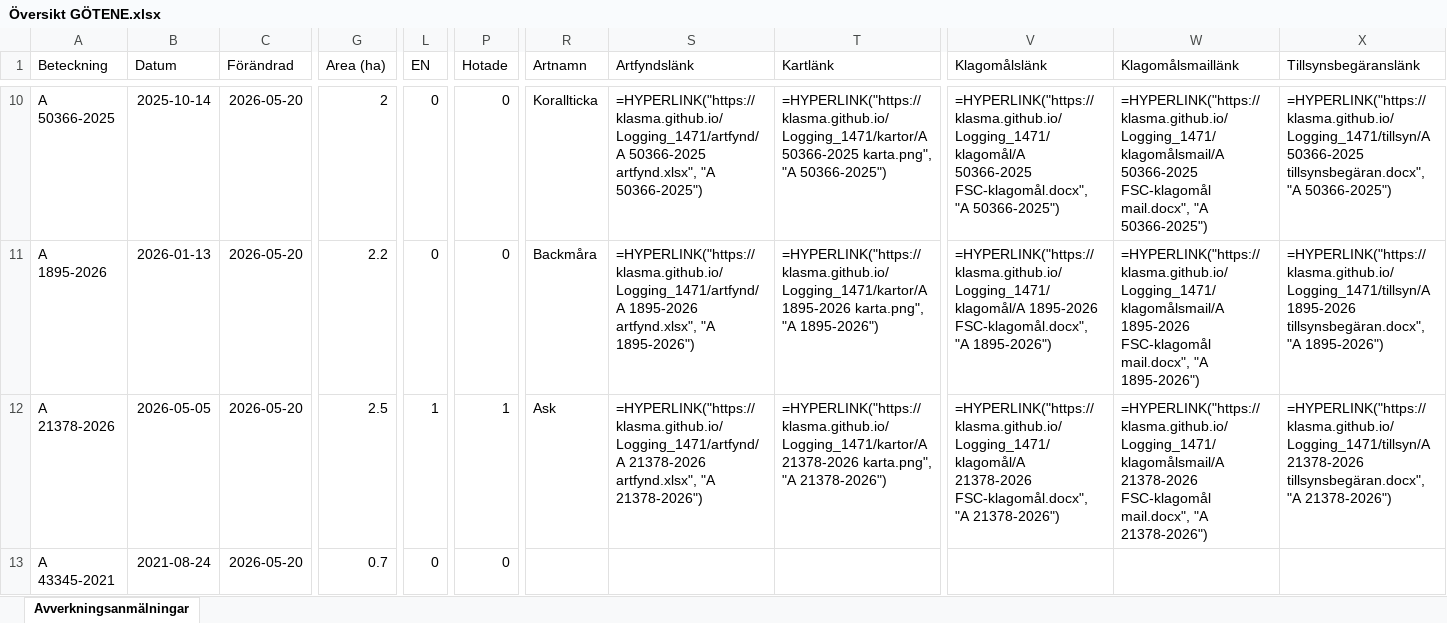
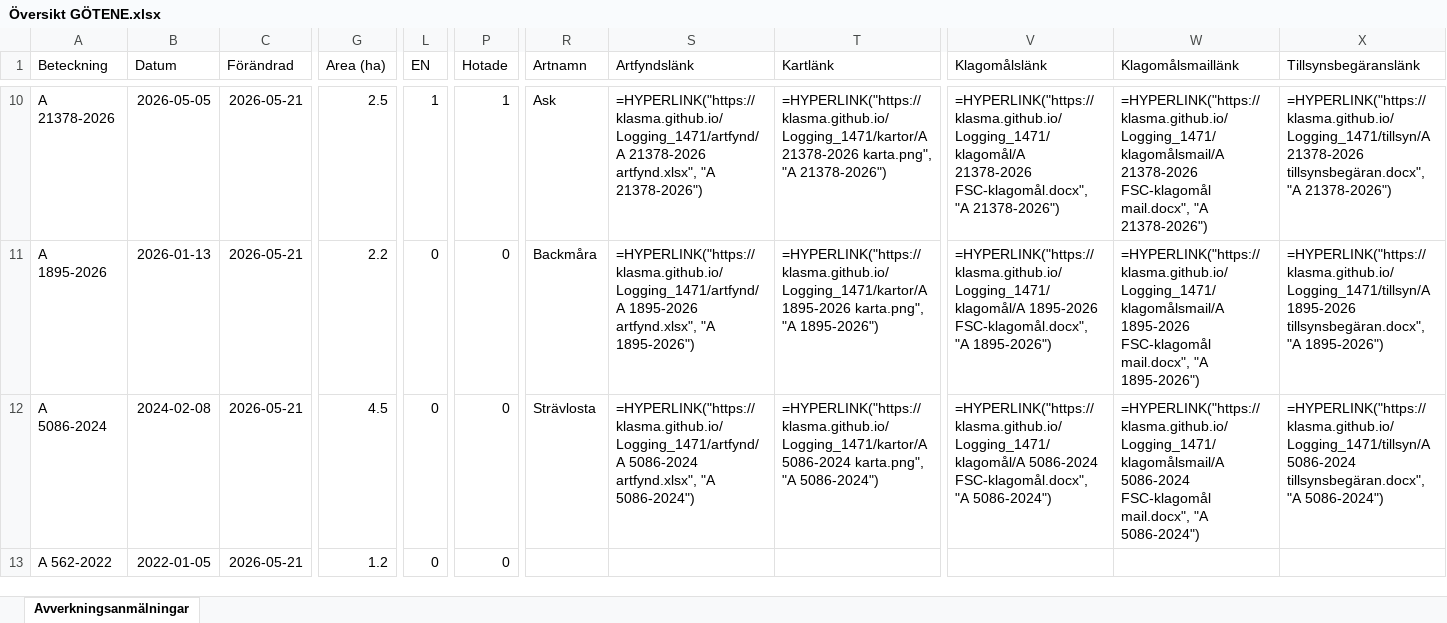
Before and after one commit to klasma/Logging_1471, an Excel workbook: Översikt GÖTENE.xlsx, sheet Avverkningsanmälningar, drawn as a sheet; only a part is shown, gaps mark what is left out; values as stored, in another font and other column widths than the file's, no borders; formulas without a stored value are shown as written; the diff covers the shown part only; the diff names each change by its address in the sheet, - before the commit and + after, or states it on an @@ line.

```diff
--- a/Översikt GÖTENE.xlsx (sheet Avverkningsanmälningar)
+++ b/Översikt GÖTENE.xlsx (sheet Avverkningsanmälningar)
-A10 (Beteckning): A 50366-2025
+A10 (Beteckning): A 21378-2026
-B10 (Datum): 2025-10-14
+B10 (Datum): 2026-05-05
-C10:C13 (Förändrad): 2026-05-20
+C10:C13 (Förändrad): 2026-05-21
-G10 (Area (ha)): 2
+G10 (Area (ha)): 2.5
-L10 (EN): 0
+L10 (EN): 1
-P10 (Hotade): 0
+P10 (Hotade): 1
-R10 (Artnamn): Korallticka
+R10 (Artnamn): Ask
-S10 (Artfyndslänk): =HYPERLINK("https://klasma.github.io/Logging_1471/artfynd/A 50366-2025 artfynd.xlsx", "A 50366-2025")
+S10 (Artfyndslänk): =HYPERLINK("https://klasma.github.io/Logging_1471/artfynd/A 21378-2026 artfynd.xlsx", "A 21378-2026")
-T10 (Kartlänk): =HYPERLINK("https://klasma.github.io/Logging_1471/kartor/A 50366-2025 karta.png", "A 50366-2025")
+T10 (Kartlänk): =HYPERLINK("https://klasma.github.io/Logging_1471/kartor/A 21378-2026 karta.png", "A 21378-2026")
-V10 (Klagomålslänk): =HYPERLINK("https://klasma.github.io/Logging_1471/klagomål/A 50366-2025 FSC-klagomål.docx", "A 50366-2025")
+V10 (Klagomålslänk): =HYPERLINK("https://klasma.github.io/Logging_1471/klagomål/A 21378-2026 FSC-klagomål.docx", "A 21378-2026")
-W10 (Klagomålsmaillänk): =HYPERLINK("https://klasma.github.io/Logging_1471/klagomålsmail/A 50366-2025 FSC-klagomål mail.docx", "A 50366-2025")
+W10 (Klagomålsmaillänk): =HYPERLINK("https://klasma.github.io/Logging_1471/klagomålsmail/A 21378-2026 FSC-klagomål mail.docx", "A 21378-2026")
-X10 (Tillsynsbegäranslänk): =HYPERLINK("https://klasma.github.io/Logging_1471/tillsyn/A 50366-2025 tillsynsbegäran.docx", "A 50366-2025")
+X10 (Tillsynsbegäranslänk): =HYPERLINK("https://klasma.github.io/Logging_1471/tillsyn/A 21378-2026 tillsynsbegäran.docx", "A 21378-2026")
-A12 (Beteckning): A 21378-2026
+A12 (Beteckning): A 5086-2024
-B12 (Datum): 2026-05-05
+B12 (Datum): 2024-02-08
-G12 (Area (ha)): 2.5
+G12 (Area (ha)): 4.5
-L12 (EN): 1
+L12 (EN): 0
-P12 (Hotade): 1
+P12 (Hotade): 0
-R12 (Artnamn): Ask
+R12 (Artnamn): Strävlosta
-S12 (Artfyndslänk): =HYPERLINK("https://klasma.github.io/Logging_1471/artfynd/A 21378-2026 artfynd.xlsx", "A 21378-2026")
+S12 (Artfyndslänk): =HYPERLINK("https://klasma.github.io/Logging_1471/artfynd/A 5086-2024 artfynd.xlsx", "A 5086-2024")
-T12 (Kartlänk): =HYPERLINK("https://klasma.github.io/Logging_1471/kartor/A 21378-2026 karta.png", "A 21378-2026")
+T12 (Kartlänk): =HYPERLINK("https://klasma.github.io/Logging_1471/kartor/A 5086-2024 karta.png", "A 5086-2024")
-V12 (Klagomålslänk): =HYPERLINK("https://klasma.github.io/Logging_1471/klagomål/A 21378-2026 FSC-klagomål.docx", "A 21378-2026")
+V12 (Klagomålslänk): =HYPERLINK("https://klasma.github.io/Logging_1471/klagomål/A 5086-2024 FSC-klagomål.docx", "A 5086-2024")
-W12 (Klagomålsmaillänk): =HYPERLINK("https://klasma.github.io/Logging_1471/klagomålsmail/A 21378-2026 FSC-klagomål mail.docx", "A 21378-2026")
+W12 (Klagomålsmaillänk): =HYPERLINK("https://klasma.github.io/Logging_1471/klagomålsmail/A 5086-2024 FSC-klagomål mail.docx", "A 5086-2024")
-X12 (Tillsynsbegäranslänk): =HYPERLINK("https://klasma.github.io/Logging_1471/tillsyn/A 21378-2026 tillsynsbegäran.docx", "A 21378-2026")
+X12 (Tillsynsbegäranslänk): =HYPERLINK("https://klasma.github.io/Logging_1471/tillsyn/A 5086-2024 tillsynsbegäran.docx", "A 5086-2024")
-A13 (Beteckning): A 43345-2021
+A13 (Beteckning): A 562-2022
-B13 (Datum): 2021-08-24
+B13 (Datum): 2022-01-05
-G13 (Area (ha)): 0.7
+G13 (Area (ha)): 1.2
```
Also changed, not shown: 942 edited cells elsewhere in this sheet, artfynd/A 12658-2023 artfynd.xlsx, artfynd/A 12865-2022 artfynd.xlsx, 56 other files.
